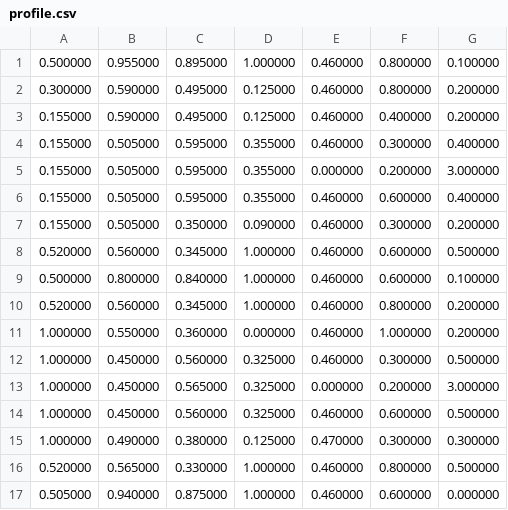
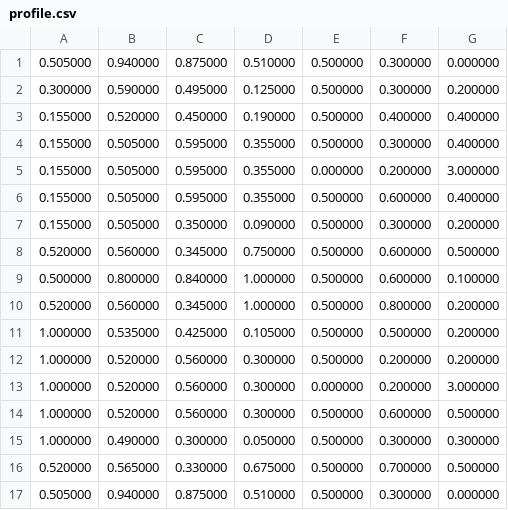
Before and after one commit to sondericker/DrinkRobot, a CSV file: profile.csv, drawn as a sheet.

```diff
--- a/profile.csv
+++ b/profile.csv
@@ -1,17 +1,17 @@
-0.500000,0.955000,0.895000,1.000000,0.460000,0.800000,0.100000
-0.300000,0.590000,0.495000,0.125000,0.460000,0.800000,0.200000
-0.155000,0.590000,0.495000,0.125000,0.460000,0.400000,0.200000
-0.155000,0.505000,0.595000,0.355000,0.460000,0.300000,0.400000
+0.505000,0.940000,0.875000,0.510000,0.500000,0.300000,0.000000
+0.300000,0.590000,0.495000,0.125000,0.500000,0.300000,0.200000
+0.155000,0.520000,0.450000,0.190000,0.500000,0.400000,0.400000
+0.155000,0.505000,0.595000,0.355000,0.500000,0.300000,0.400000
 0.155000,0.505000,0.595000,0.355000,0.000000,0.200000,3.000000
-0.155000,0.505000,0.595000,0.355000,0.460000,0.600000,0.400000
-0.155000,0.505000,0.350000,0.090000,0.460000,0.300000,0.200000
-0.520000,0.560000,0.345000,1.000000,0.460000,0.600000,0.500000
-0.500000,0.800000,0.840000,1.000000,0.460000,0.600000,0.100000
-0.520000,0.560000,0.345000,1.000000,0.460000,0.800000,0.200000
-1.000000,0.550000,0.360000,0.000000,0.460000,1.000000,0.200000
-1.000000,0.450000,0.560000,0.325000,0.460000,0.300000,0.500000
-1.000000,0.450000,0.565000,0.325000,0.000000,0.200000,3.000000
-1.000000,0.450000,0.560000,0.325000,0.460000,0.600000,0.500000
-1.000000,0.490000,0.380000,0.125000,0.470000,0.300000,0.300000
-0.520000,0.565000,0.330000,1.000000,0.460000,0.800000,0.500000
-0.505000,0.940000,0.875000,1.000000,0.460000,0.600000,0.000000
+0.155000,0.505000,0.595000,0.355000,0.500000,0.600000,0.400000
+0.155000,0.505000,0.350000,0.090000,0.500000,0.300000,0.200000
+0.520000,0.560000,0.345000,0.750000,0.500000,0.600000,0.500000
+0.500000,0.800000,0.840000,1.000000,0.500000,0.600000,0.100000
+0.520000,0.560000,0.345000,1.000000,0.500000,0.800000,0.200000
+1.000000,0.535000,0.425000,0.105000,0.500000,0.500000,0.200000
+1.000000,0.520000,0.560000,0.300000,0.500000,0.200000,0.200000
+1.000000,0.520000,0.560000,0.300000,0.000000,0.200000,3.000000
+1.000000,0.520000,0.560000,0.300000,0.500000,0.600000,0.500000
+1.000000,0.490000,0.300000,0.050000,0.500000,0.300000,0.300000
+0.520000,0.565000,0.330000,0.675000,0.500000,0.700000,0.500000
+0.505000,0.940000,0.875000,0.510000,0.500000,0.300000,0.000000
```
Also changed, not shown: 10 other files.
